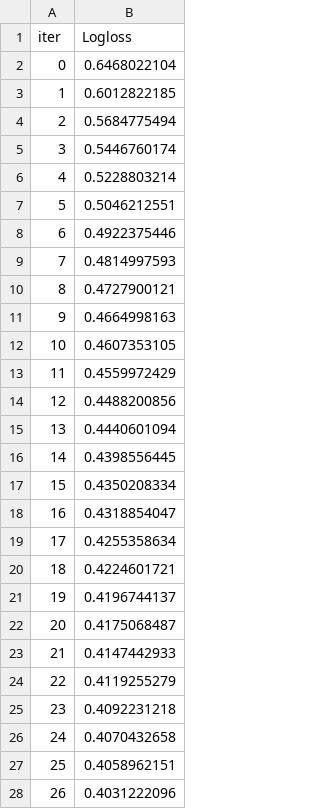
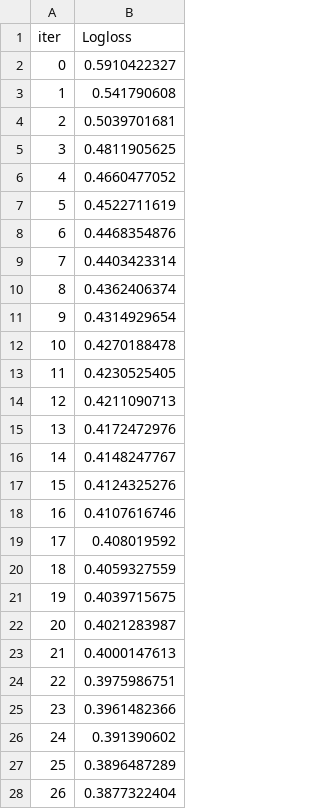
Before and after one commit to yu531deve/GCI-NFL-Draft-Prediction-, a TSV file: notebooks/catboost_info/learn_error.tsv, drawn as a sheet; only a part is shown; the diff covers the shown part only.

```diff
--- a/notebooks/catboost_info/learn_error.tsv
+++ b/notebooks/catboost_info/learn_error.tsv
@@ -1,28 +1,28 @@
 iter	Logloss
-0	0.6468022104
-1	0.6012822185
-2	0.5684775494
-3	0.5446760174
-4	0.5228803214
-5	0.5046212551
-6	0.4922375446
-7	0.4814997593
-8	0.4727900121
-9	0.4664998163
-10	0.4607353105
-11	0.4559972429
-12	0.4488200856
-13	0.4440601094
-14	0.4398556445
-15	0.4350208334
-16	0.4318854047
-17	0.4255358634
-18	0.4224601721
-19	0.4196744137
-20	0.4175068487
-21	0.4147442933
-22	0.4119255279
-23	0.4092231218
-24	0.4070432658
-25	0.4058962151
-26	0.4031222096
+0	0.5910422327
+1	0.541790608
+2	0.5039701681
+3	0.4811905625
+4	0.4660477052
+5	0.4522711619
+6	0.4468354876
+7	0.4403423314
+8	0.4362406374
+9	0.4314929654
+10	0.4270188478
+11	0.4230525405
+12	0.4211090713
+13	0.4172472976
+14	0.4148247767
+15	0.4124325276
+16	0.4107616746
+17	0.408019592
+18	0.4059327559
+19	0.4039715675
+20	0.4021283987
+21	0.4000147613
+22	0.3975986751
+23	0.3961482366
+24	0.391390602
+25	0.3896487289
+26	0.3877322404
```
Also changed, not shown: 31 added rows and 22 edited cells elsewhere in this file, notebooks/catboost_info/test_error.tsv, notebooks/catboost_info/time_left.tsv, 5 other files.
